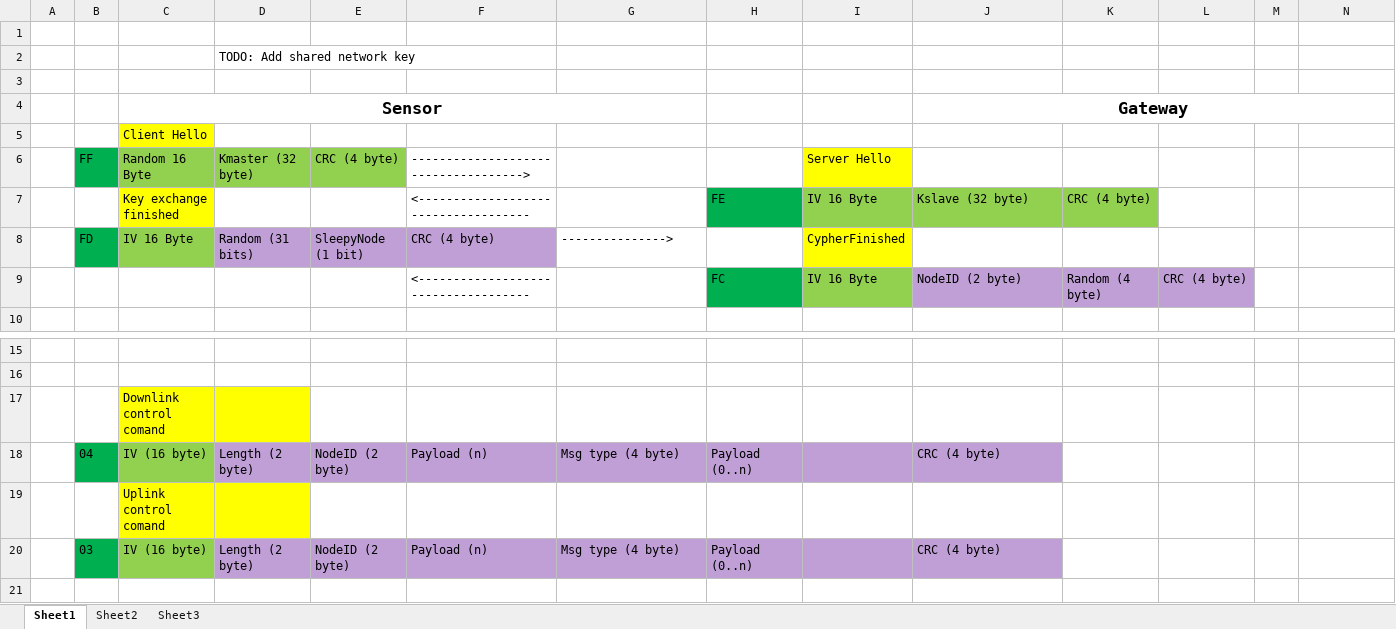
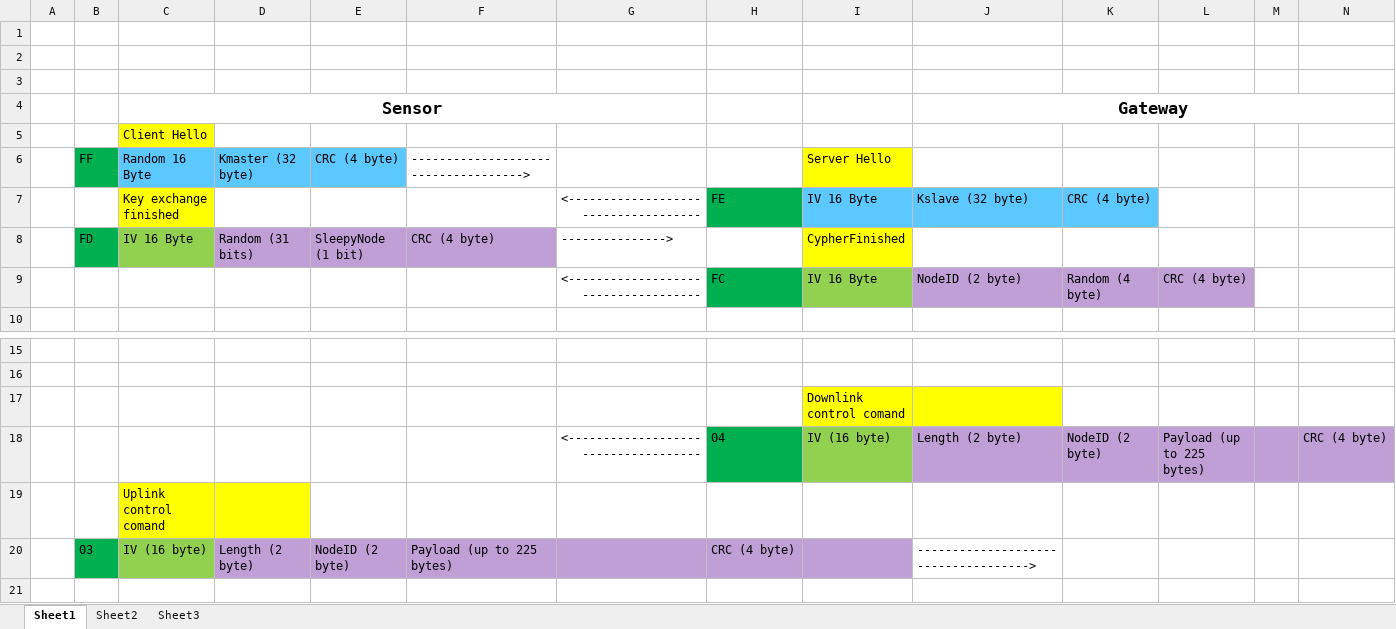
Before and after one commit to gmag11/EnigmaIOT, an Excel workbook: img/Protocol.xlsx, sheet Sheet1, drawn as a sheet; only a part is shown, gaps mark what is left out; values as stored, in another font and other column widths than the file's, no borders; removed rows and columns are numbered as before the commit, all else as after; rows hold the shown columns only; the diff covers the shown part only; the diff names each change by its address in the sheet, - before the commit and + after, or states it on an @@ line.

```diff
--- a/img/Protocol.xlsx (sheet Sheet1)
+++ b/img/Protocol.xlsx (sheet Sheet1)
-D2: TODO: Add shared network key
+D2: (empty)
-C6:E6 fill: #92D050
+C6:E6 fill: #5BC8FF
-F7: <------------------------------------
+F7: (empty)
-G7: (empty)
+G7: <------------------------------------
-I7:K7 fill: #92D050
+I7:K7 fill: #5BC8FF
-F9: <------------------------------------
+F9: (empty)
-G9: (empty)
+G9: <------------------------------------
-row 17:  |  | Downlink control comand
-row 18:  | 04 | IV (16 byte) | Length (2 byte) | NodeID (2 byte) | Payload (n) | Msg type (4 byte) | Payload (0..n) |  | CRC (4 byte)
+row 17:  |  |  |  |  |  |  |  | Downlink control comand
+row 18:  |  |  |  |  |  | <------------------------------------ | 04 | IV (16 byte) | Length (2 byte) | NodeID (2 byte) | Payload (up to 225 bytes) |  | CRC (4 byte)
-F20: Payload (n)
+F20: Payload (up to 225 bytes)
-G20: Msg type (4 byte)
+G20: (empty)
-H20: Payload (0..n)
+H20: CRC (4 byte)
-J20 (Gateway): CRC (4 byte)
+J20 (Gateway): ------------------------------------>
-J20 fill: #C09FD6
+J20 fill: none
```
Also changed, not shown: 39 added rows, 3 edited cells and cell formats elsewhere in this sheet.
